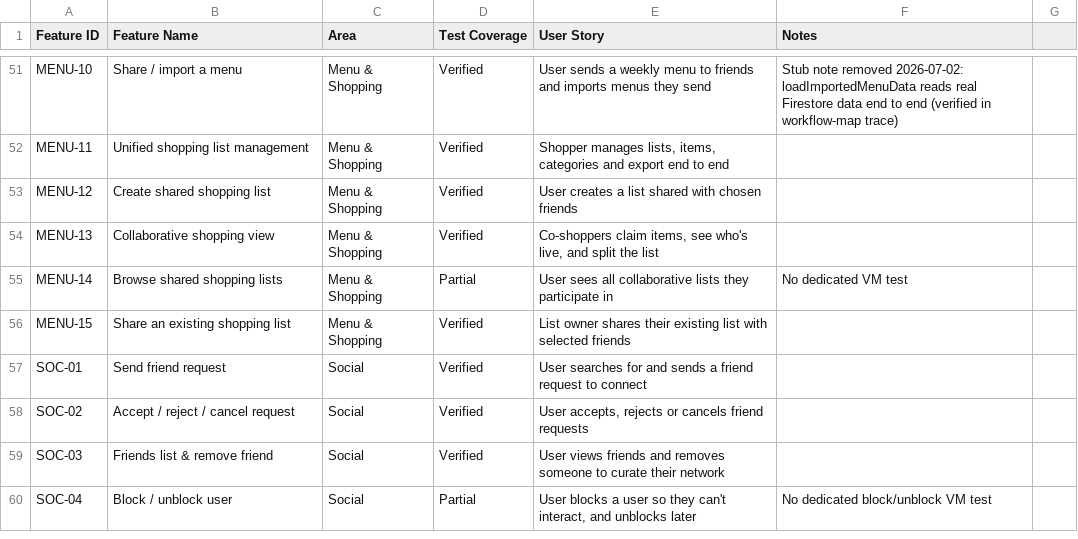
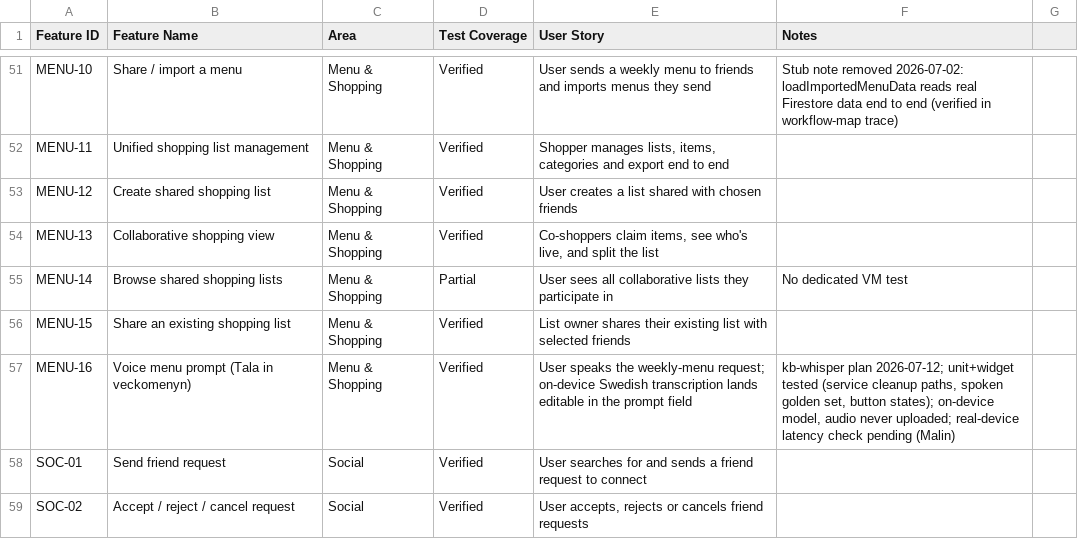
Before and after one commit to Malingisslen/butlery, a CSV file: docs/feature_inventory.csv, drawn as a sheet; only a part is shown, gaps mark what is left out; the shorter side is filled out with more unchanged rows.

```diff
--- a/docs/feature_inventory.csv
+++ b/docs/feature_inventory.csv
@@ -56,2 +56,3 @@ MENU-14,Browse shared shopping lists,Menu & Shopping,Partial,"User sees all coll
 MENU-15,Share an existing shopping list,Menu & Shopping,Verified,"List owner shares their existing list with selected friends",
+MENU-16,Voice menu prompt (Tala in veckomenyn),Menu & Shopping,Verified,"User speaks the weekly-menu request; on-device Swedish transcription lands editable in the prompt field","kb-whisper plan 2026-07-12; unit+widget tested (service cleanup paths, spoken golden set, button states); on-device model, audio never uploaded; real-device latency check pending (Malin)"
 SOC-01,Send friend request,Social,Verified,"User searches for and sends a friend request to connect",
```
Also changed, not shown: 49 other files.
